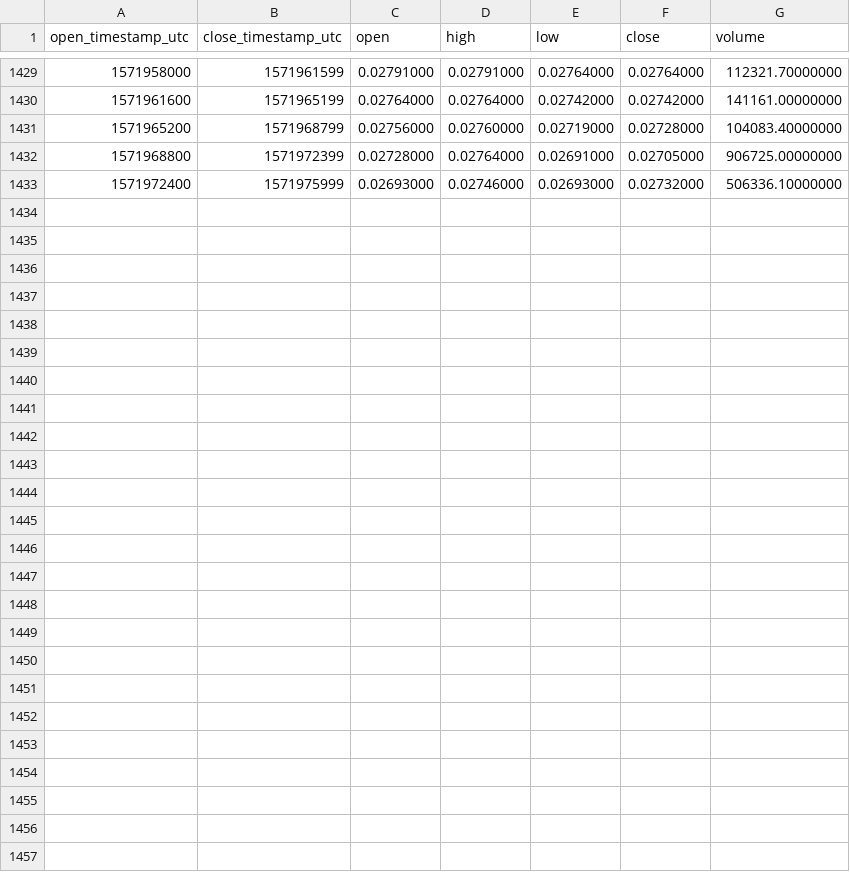
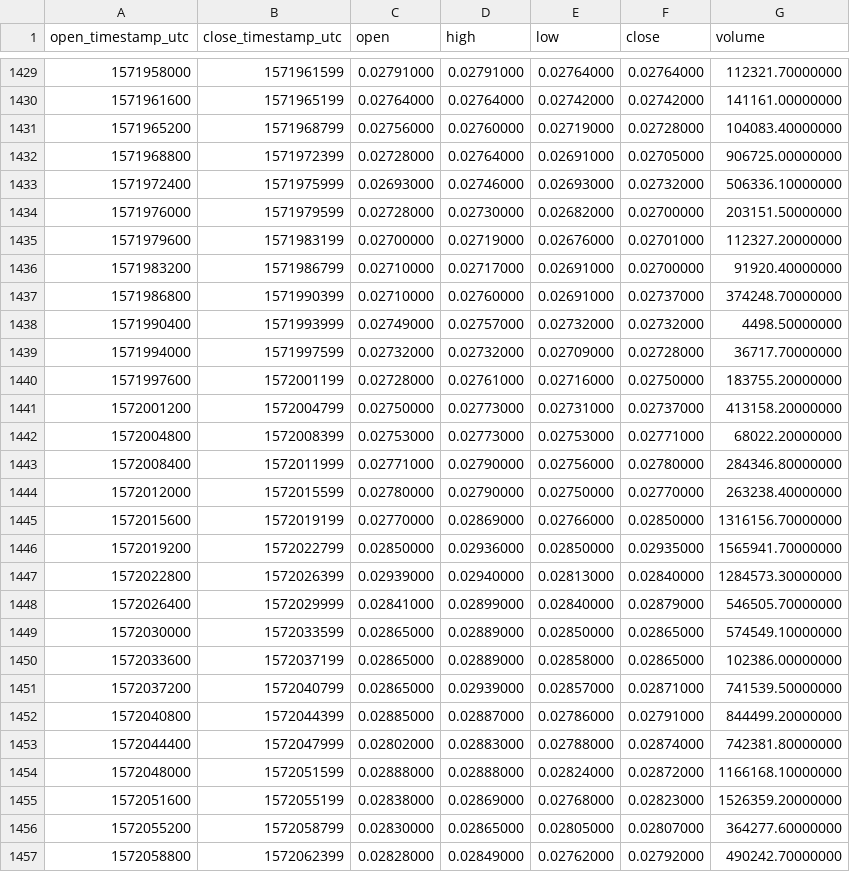
Before and after one commit to cryptobigbro/binance-PERLUSDT, a CSV file: binance-PERLUSDT-1h.csv, drawn as a sheet; only a part is shown, gaps mark what is left out.

Commit message:
Update OHLCV data.

```diff
--- a/binance-PERLUSDT-1h.csv
+++ b/binance-PERLUSDT-1h.csv
@@ -1433 +1433,25 @@ open_timestamp_utc,close_timestamp_utc,open,high,low,close,volume
 1571972400,1571975999,0.02693000,0.02746000,0.02693000,0.02732000,506336.10000000
+1571976000,1571979599,0.02728000,0.02730000,0.02682000,0.02700000,203151.50000000
+1571979600,1571983199,0.02700000,0.02719000,0.02676000,0.02701000,112327.20000000
+1571983200,1571986799,0.02710000,0.02717000,0.02691000,0.02700000,91920.40000000
+1571986800,1571990399,0.02710000,0.02760000,0.02691000,0.02737000,374248.70000000
+1571990400,1571993999,0.02749000,0.02757000,0.02732000,0.02732000,4498.50000000
+1571994000,1571997599,0.02732000,0.02732000,0.02709000,0.02728000,36717.70000000
+1571997600,1572001199,0.02728000,0.02761000,0.02716000,0.02750000,183755.20000000
+1572001200,1572004799,0.02750000,0.02773000,0.02731000,0.02737000,413158.20000000
+1572004800,1572008399,0.02753000,0.02773000,0.02753000,0.02771000,68022.20000000
+1572008400,1572011999,0.02771000,0.02790000,0.02756000,0.02780000,284346.80000000
+1572012000,1572015599,0.02780000,0.02790000,0.02750000,0.02770000,263238.40000000
+1572015600,1572019199,0.02770000,0.02869000,0.02766000,0.02850000,1316156.70000000
+1572019200,1572022799,0.02850000,0.02936000,0.02850000,0.02935000,1565941.70000000
+1572022800,1572026399,0.02939000,0.02940000,0.02813000,0.02840000,1284573.30000000
+1572026400,1572029999,0.02841000,0.02899000,0.02840000,0.02879000,546505.70000000
+1572030000,1572033599,0.02865000,0.02889000,0.02850000,0.02865000,574549.10000000
+1572033600,1572037199,0.02865000,0.02889000,0.02858000,0.02865000,102386.00000000
+1572037200,1572040799,0.02865000,0.02939000,0.02857000,0.02871000,741539.50000000
+1572040800,1572044399,0.02885000,0.02887000,0.02786000,0.02791000,844499.20000000
+1572044400,1572047999,0.02802000,0.02883000,0.02788000,0.02874000,742381.80000000
+1572048000,1572051599,0.02888000,0.02888000,0.02824000,0.02872000,1166168.10000000
+1572051600,1572055199,0.02838000,0.02869000,0.02768000,0.02823000,1526359.20000000
+1572055200,1572058799,0.02830000,0.02865000,0.02805000,0.02807000,364277.60000000
+1572058800,1572062399,0.02828000,0.02849000,0.02762000,0.02792000,490242.70000000
```
Also changed, not shown: binance-PERLUSDT-1d.csv.
